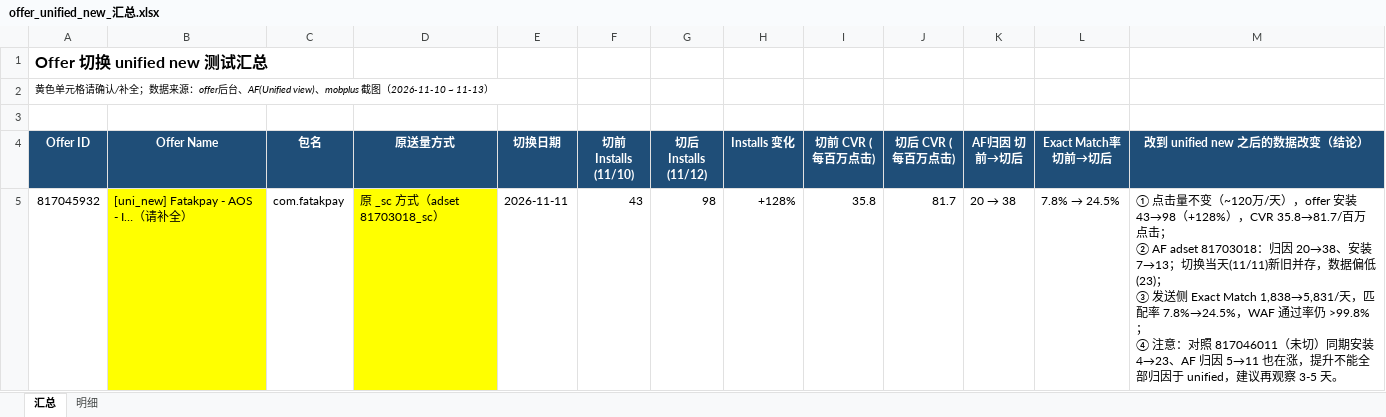
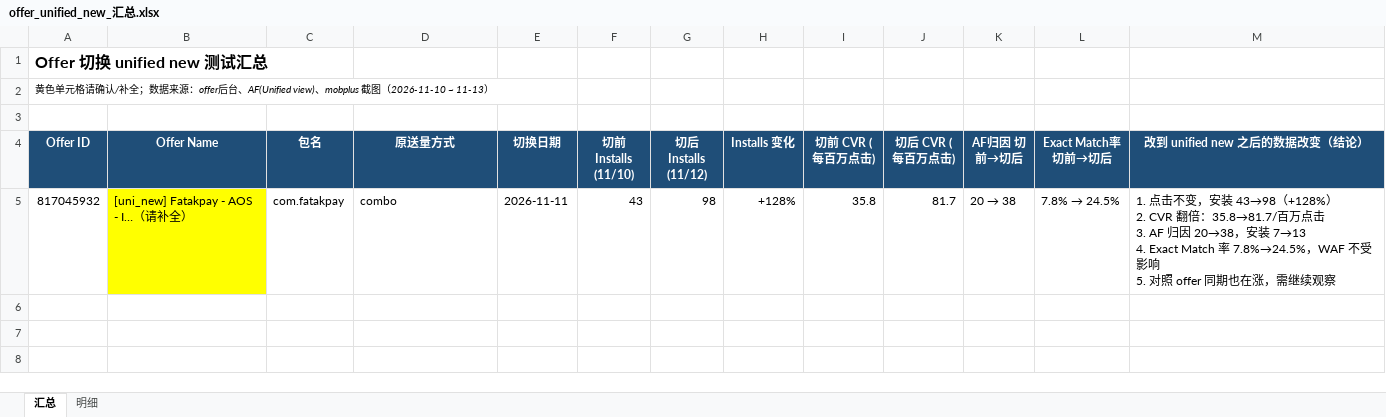
Before and after one commit to drawing1circle-glitch/cps, an Excel workbook: output/offer_unified_new_汇总.xlsx, sheet 汇总, drawn as a sheet; values as stored, in another font and other column widths than the file's, no borders; ↵ is a line break in a cell; the diff names each change by its address in the sheet, - before the commit and + after, or states it on an @@ line.

```diff
--- a/output/offer_unified_new_汇总.xlsx (sheet 汇总)
+++ b/output/offer_unified_new_汇总.xlsx (sheet 汇总)
-D5 (原送量方式): 原 _sc 方式（adset 81703018_sc）
+D5 (原送量方式): combo
-D5 fill: #FFFF00
+D5 fill: none
-M5 (改到 unified new 之后的数据改变（结论）): ① 点击量不变（~120万/天），offer 安装 43→98（+128%），CVR 35.8→81.7/百万点击； ↵ ② AF adset 81703018：归因 20→38、安装 7→13；切换当天(11/11)新旧并存，数据偏低(23)； ↵ ③ 发送侧 Exact Match 1,838→5,831/天，匹配率 7.8%→24.5%，WAF 通过率仍 >99.8%； ↵ ④ 注意：对照 817046011（未切）同期安装 4→23、AF 归因 5→11 也在涨，提升不能全部归因于 unified，建议再观察 3-5 天。
+M5 (改到 unified new 之后的数据改变（结论）): 1. 点击不变，安装 43→98（+128%） ↵ 2. CVR 翻倍：35.8→81.7/百万点击 ↵ 3. AF 归因 20→38，安装 7→13 ↵ 4. Exact Match 率 7.8%→24.5%，WAF 不受影响 ↵ 5. 对照 offer 同期也在涨，需继续观察
```
